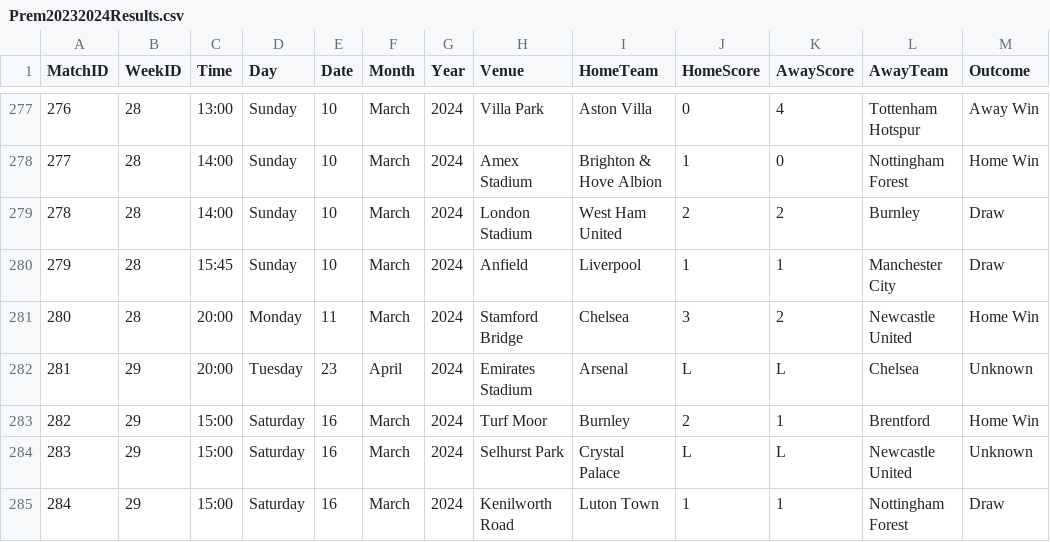
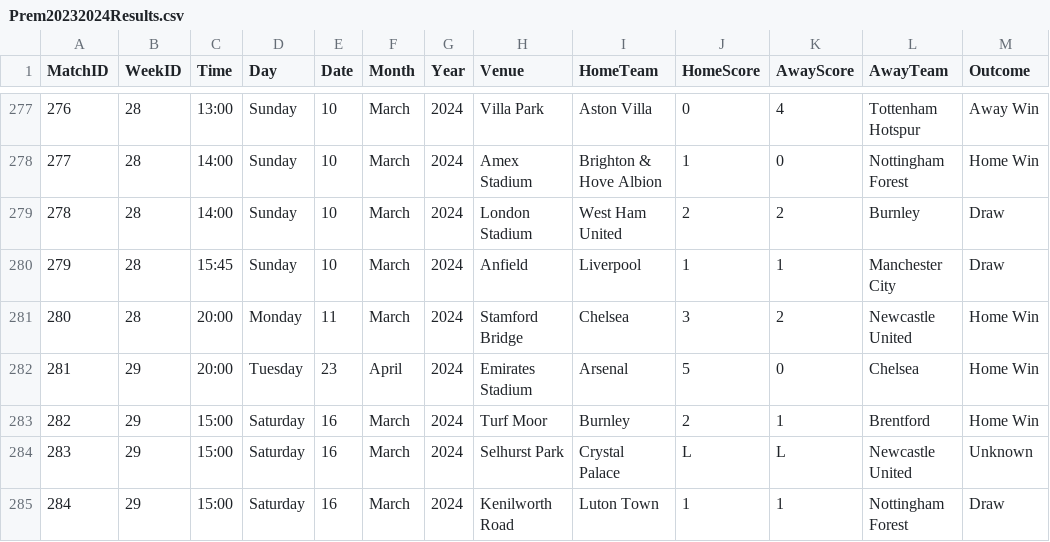
Before and after one commit to plcr9/Prem20232024, a CSV file: lib/Prem20232024Results.csv, drawn as a sheet; only a part is shown, gaps mark what is left out.

Commit message:
Update Prem20232024Results.csv

```diff
--- a/lib/Prem20232024Results.csv
+++ b/lib/Prem20232024Results.csv
@@ -281,3 +281,3 @@
 280,28,20:00,Monday,11,March,2024,Stamford Bridge,Chelsea,3,2,Newcastle United,Home Win
-281,29,20:00,Tuesday,23,April,2024,Emirates Stadium,Arsenal,L,L,Chelsea,Unknown
+281,29,20:00,Tuesday,23,April,2024,Emirates Stadium,Arsenal,5,0,Chelsea,Home Win
 282,29,15:00,Saturday,16,March,2024,Turf Moor,Burnley,2,1,Brentford,Home Win
```
